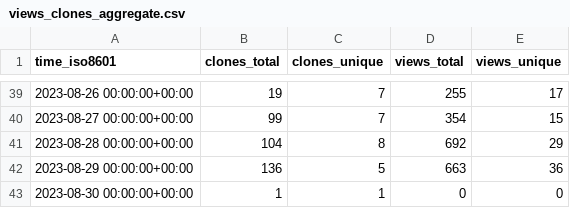
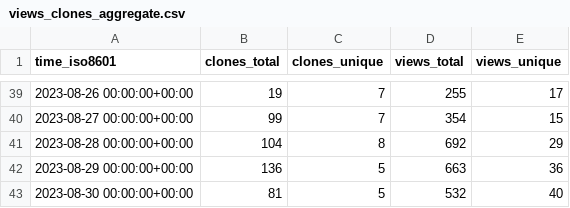
Before and after one commit to archit00sharma/superduperdb, a CSV file: SuperDuperDB/superduperdb/ghrs-data/views_clones_aggregate.csv, drawn as a sheet; only a part is shown, gaps mark what is left out.

```diff
--- a/SuperDuperDB/superduperdb/ghrs-data/views_clones_aggregate.csv
+++ b/SuperDuperDB/superduperdb/ghrs-data/views_clones_aggregate.csv
@@ -42,2 +42,2 @@ time_iso8601,clones_total,clones_unique,views_total,views_unique
 2023-08-29 00:00:00+00:00,136,5,663,36
-2023-08-30 00:00:00+00:00,1,1,0,0
+2023-08-30 00:00:00+00:00,81,5,532,40
```
Also changed, not shown: 1 other file.
